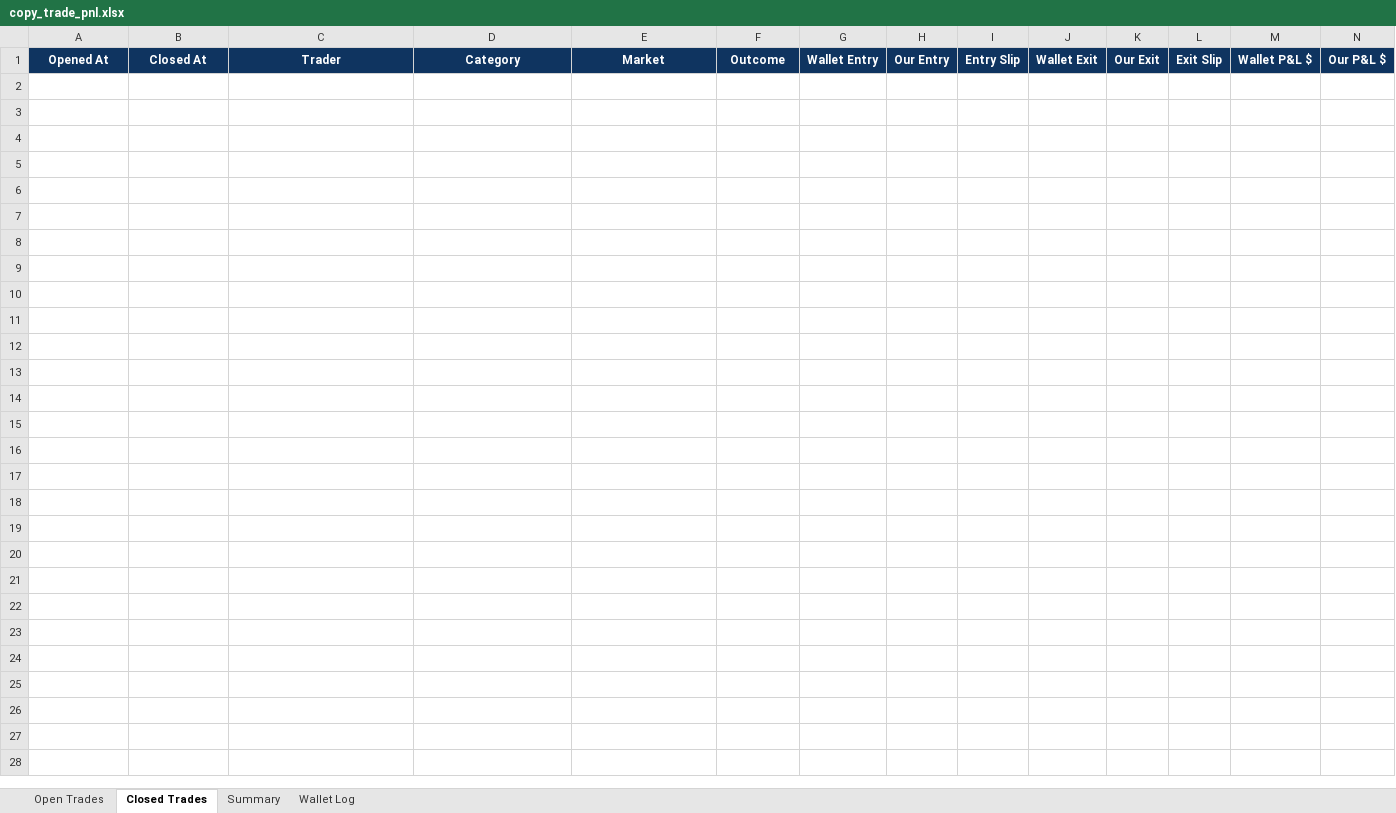
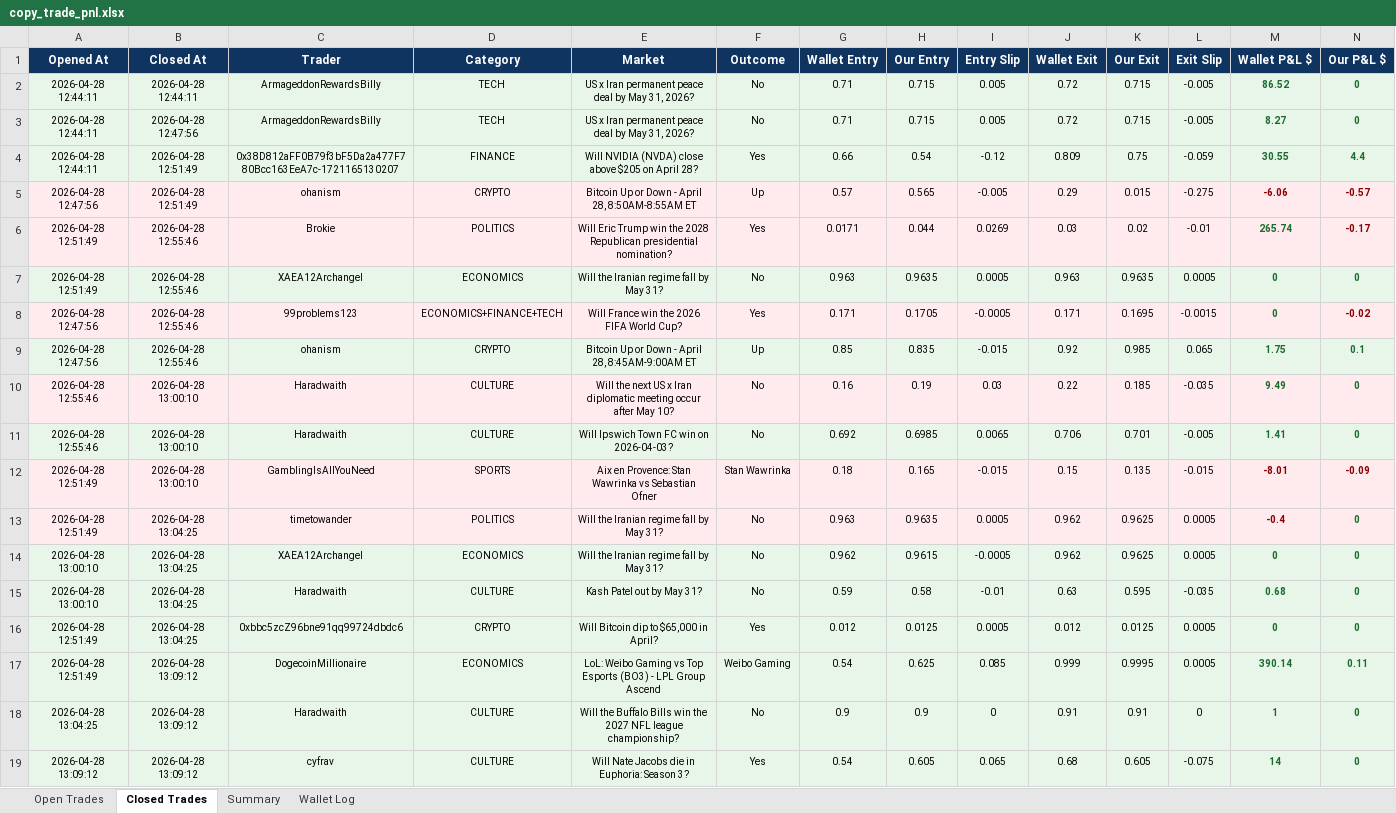
Before and after one commit to rohanbeingsocial/railwayperpetual, an Excel workbook: copy_trade_pnl.xlsx, sheet Closed Trades, drawn as a sheet; only a part is shown; values as stored, in another font and other column widths than the file's, no borders; rows hold the shown columns only; the diff covers the shown part only; the diff names each change by its address in the sheet, - before the commit and + after, or states it on an @@ line.

```diff
--- a/copy_trade_pnl.xlsx (sheet Closed Trades)
+++ b/copy_trade_pnl.xlsx (sheet Closed Trades)
+row 2: 2026-04-28 12:44:11 | 2026-04-28 12:44:11 | ArmageddonRewardsBilly | TECH | US x Iran permanent peace deal by May 31, 2026? | No | 0.71 | 0.715 | 0.005 | 0.72 | 0.715 | -0.005 | 86.52 | 0
+row 3: 2026-04-28 12:44:11 | 2026-04-28 12:47:56 | ArmageddonRewardsBilly | TECH | US x Iran permanent peace deal by May 31, 2026? | No | 0.71 | 0.715 | 0.005 | 0.72 | 0.715 | -0.005 | 8.27 | 0
+row 4: 2026-04-28 12:44:11 | 2026-04-28 12:51:49 | 0x38D812aFF0B79f3bF5Da2a477F780Bcc163EeA7c-1721165130207 | FINANCE | Will NVIDIA (NVDA) close above $205 on April 28? | Yes | 0.66 | 0.54 | -0.12 | 0.809 | 0.75 | -0.059 | 30.55 | 4.4
+row 5: 2026-04-28 12:47:56 | 2026-04-28 12:51:49 | ohanism | CRYPTO | Bitcoin Up or Down - April 28, 8:50AM-8:55AM ET | Up | 0.57 | 0.565 | -0.005 | 0.29 | 0.015 | -0.275 | -6.06 | -0.57
+row 6: 2026-04-28 12:51:49 | 2026-04-28 12:55:46 | Brokie | POLITICS | Will Eric Trump win the 2028 Republican presidential nomination? | Yes | 0.0171 | 0.044 | 0.0269 | 0.03 | 0.02 | -0.01 | 265.74 | -0.17
+row 7: 2026-04-28 12:51:49 | 2026-04-28 12:55:46 | XAEA12Archangel | ECONOMICS | Will the Iranian regime fall by May 31? | No | 0.963 | 0.9635 | 0.0005 | 0.963 | 0.9635 | 0.0005 | 0 | 0
+row 8: 2026-04-28 12:47:56 | 2026-04-28 12:55:46 | 99problems123 | ECONOMICS+FINANCE+TECH | Will France win the 2026 FIFA World Cup? | Yes | 0.171 | 0.1705 | -0.0005 | 0.171 | 0.1695 | -0.0015 | 0 | -0.02
+row 9: 2026-04-28 12:47:56 | 2026-04-28 12:55:46 | ohanism | CRYPTO | Bitcoin Up or Down - April 28, 8:45AM-9:00AM ET | Up | 0.85 | 0.835 | -0.015 | 0.92 | 0.985 | 0.065 | 1.75 | 0.1
+row 10: 2026-04-28 12:55:46 | 2026-04-28 13:00:10 | Haradwaith | CULTURE | Will the next US x Iran diplomatic meeting occur after May 10? | No | 0.16 | 0.19 | 0.03 | 0.22 | 0.185 | -0.035 | 9.49 | 0
+row 11: 2026-04-28 12:55:46 | 2026-04-28 13:00:10 | Haradwaith | CULTURE | Will Ipswich Town FC win on 2026-04-03? | No | 0.692 | 0.6985 | 0.0065 | 0.706 | 0.701 | -0.005 | 1.41 | 0
+row 12: 2026-04-28 12:51:49 | 2026-04-28 13:00:10 | GamblingIsAllYouNeed | SPORTS | Aix en Provence: Stan Wawrinka vs Sebastian Ofner | Stan Wawrinka | 0.18 | 0.165 | -0.015 | 0.15 | 0.135 | -0.015 | -8.01 | -0.09
+row 13: 2026-04-28 12:51:49 | 2026-04-28 13:04:25 | timetowander | POLITICS | Will the Iranian regime fall by May 31? | No | 0.963 | 0.9635 | 0.0005 | 0.962 | 0.9625 | 0.0005 | -0.4 | 0
+row 14: 2026-04-28 13:00:10 | 2026-04-28 13:04:25 | XAEA12Archangel | ECONOMICS | Will the Iranian regime fall by May 31? | No | 0.962 | 0.9615 | -0.0005 | 0.962 | 0.9625 | 0.0005 | 0 | 0
+row 15: 2026-04-28 13:00:10 | 2026-04-28 13:04:25 | Haradwaith | CULTURE | Kash Patel out by May 31? | No | 0.59 | 0.58 | -0.01 | 0.63 | 0.595 | -0.035 | 0.68 | 0
+row 16: 2026-04-28 12:51:49 | 2026-04-28 13:04:25 | 0xbbc5zcZ96bne91qq99724dbdc6 | CRYPTO | Will Bitcoin dip to $65,000 in April? | Yes | 0.012 | 0.0125 | 0.0005 | 0.012 | 0.0125 | 0.0005 | 0 | 0
+row 17: 2026-04-28 12:51:49 | 2026-04-28 13:09:12 | DogecoinMillionaire | ECONOMICS | LoL: Weibo Gaming vs Top Esports (BO3) - LPL Group Ascend | Weibo Gaming | 0.54 | 0.625 | 0.085 | 0.999 | 0.9995 | 0.0005 | 390.14 | 0.11
+row 18: 2026-04-28 13:04:25 | 2026-04-28 13:09:12 | Haradwaith | CULTURE | Will the Buffalo Bills win the 2027 NFL league championship? | No | 0.9 | 0.9 | 0 | 0.91 | 0.91 | 0 | 1 | 0
+row 19: 2026-04-28 13:09:12 | 2026-04-28 13:09:12 | cyfrav | CULTURE | Will Nate Jacobs die in Euphoria: Season 3? | Yes | 0.54 | 0.605 | 0.065 | 0.68 | 0.605 | -0.075 | 14 | 0
```
Also changed, not shown: 40 added rows elsewhere in this sheet, sheet Open Trades, sheet Wallet Log, sheet Summary.
